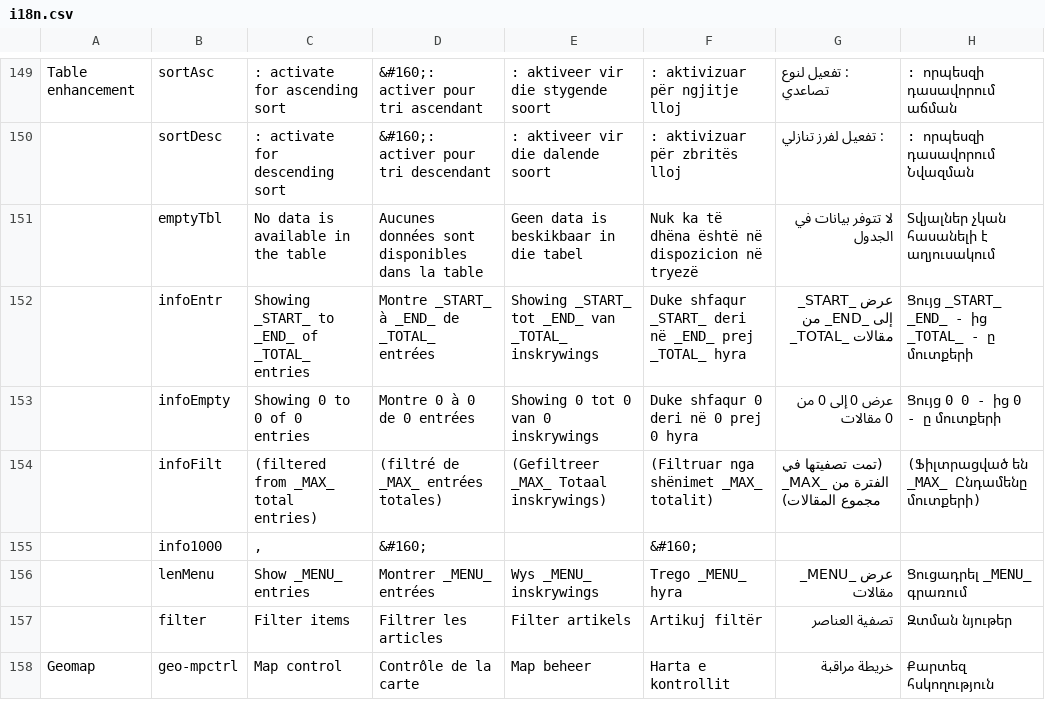
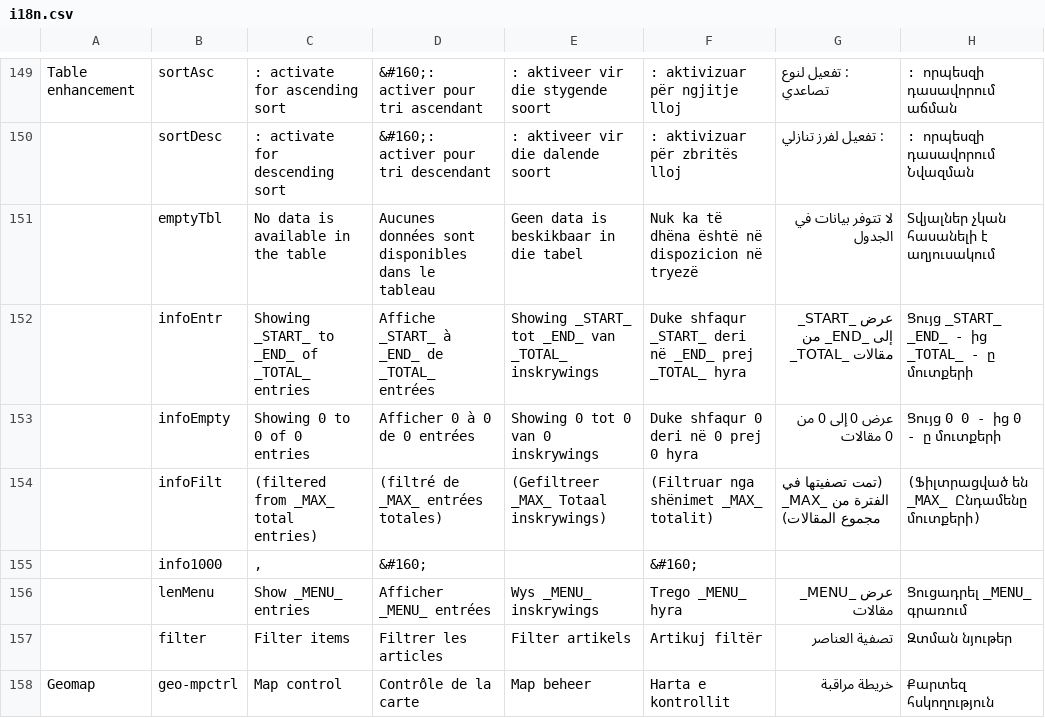
Before and after one commit to zhishare751283865MelindaSmith/wet-boew, a CSV file: src/i18n/i18n.csv, drawn as a sheet; only a part is shown, gaps mark what is left out; the diff names each change by its address in the sheet, - before the commit and + after, or states it on an @@ line.

Commit message:
Improvements to French translation of data tables.

```diff
--- a/src/i18n/i18n.csv
+++ b/src/i18n/i18n.csv
-D151: …disponibles dans la table
+D151: …disponibles dans le tableau
-D152: Montre _START_ à _END_ de _TOTAL_ entrées
+D152: Affiche _START_ à _END_ de _TOTAL_ entrées
-D153: Montre 0 à 0 de 0 entrées
+D153: Afficher 0 à 0 de 0 entrées
-D156: Montrer _MENU_ entrées
+D156: Afficher _MENU_ entrées
```
Also changed, not shown: 1 other file.
